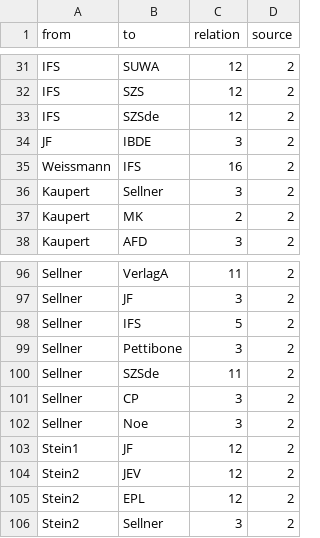
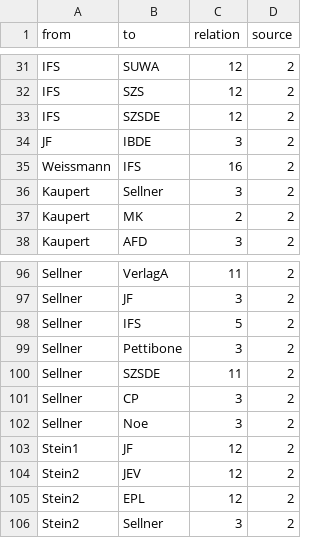
Before and after one commit to darfmansagen/Netzwerkprojekt, a CSV file: IB-Buch _ FRED - Edges.csv, drawn as a sheet; only a part is shown, gaps mark what is left out.

Commit message:
Update IB-Buch _ FRED - Edges.csv

```diff
--- a/IB-Buch _ FRED - Edges.csv
+++ b/IB-Buch _ FRED - Edges.csv
@@ -32,3 +32,3 @@ IFS,SUWA,12,2
 IFS,SZS,12,2
-IFS,SZSde,12,2
+IFS,SZSDE,12,2
 JF,IBDE,3,2
@@ -99,3 +99,3 @@ Sellner,IFS,5,2
 Sellner,Pettibone,3,2
-Sellner,SZSde,11,2
+Sellner,SZSDE,11,2
 Sellner,CP,3,2
```
